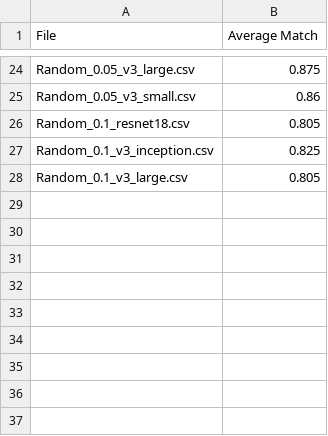
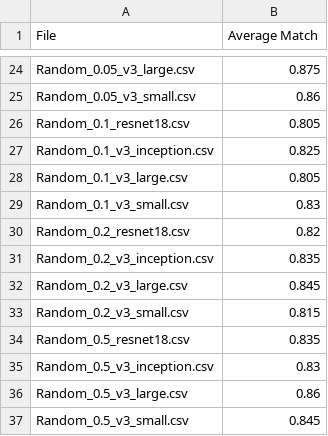
Before and after one commit to evbaruch/Visual-Validation-of-CNN-Classifications-Using-LLM, a CSV file: data/llm_answer/Random/anchored_structured_outputs/5_categoris/results/results.csv, drawn as a sheet; only a part is shown, gaps mark what is left out; the diff names each change by its address in the sheet, - before the commit and + after, or states it on an @@ line.

Commit message:
Update image classification results and enable accuracy calculation for anchored outputs

```diff
--- a/data/llm_answer/Random/anchored_structured_outputs/5_categoris/results/results.csv
+++ b/data/llm_answer/Random/anchored_structured_outputs/5_categoris/results/results.csv
+row 29: Random_0.1_v3_small.csv | 0.83
+row 30: Random_0.2_resnet18.csv | 0.82
+row 31: Random_0.2_v3_inception.csv | 0.835
+row 32: Random_0.2_v3_large.csv | 0.845
+row 33: Random_0.2_v3_small.csv | 0.815
+row 34: Random_0.5_resnet18.csv | 0.835
+row 35: Random_0.5_v3_inception.csv | 0.83
+row 36: Random_0.5_v3_large.csv | 0.86
+row 37: Random_0.5_v3_small.csv | 0.845
```
Also changed, not shown: 6 other files.
